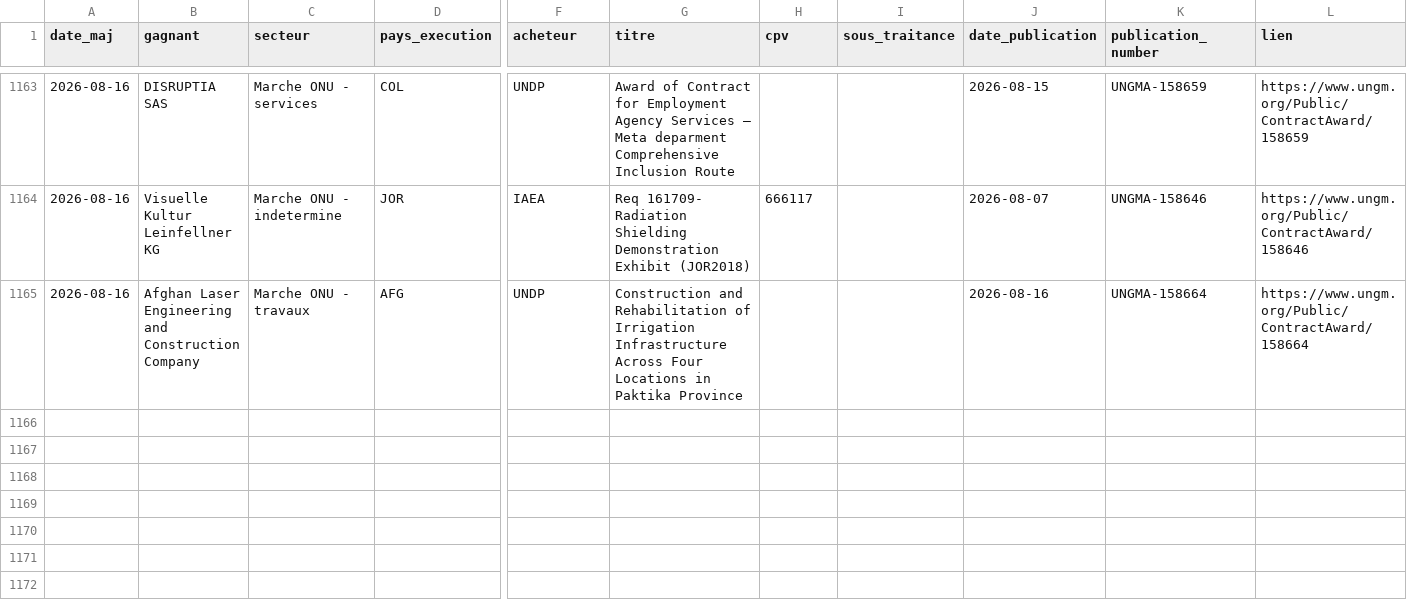
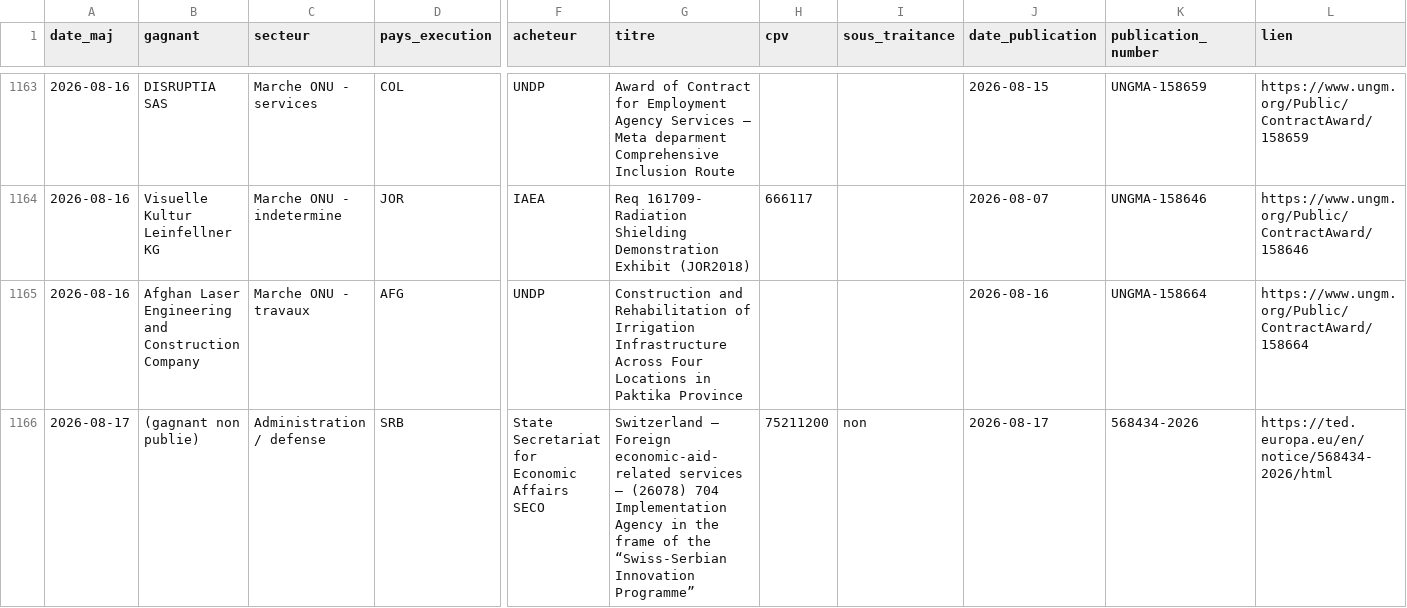
Before and after one commit to mayeulpeltier-pixel/radar-amarante, a CSV file: backups/attributions_radar.csv, drawn as a sheet; only a part is shown, gaps mark what is left out; rows hold the shown columns only; the diff names each change by its address in the sheet, - before the commit and + after, or states it on an @@ line.

```diff
--- a/backups/attributions_radar.csv
+++ b/backups/attributions_radar.csv
+row 1166: 2026-08-17 | (gagnant non publie) | Administration / defense | SRB | State Secretariat for Economic Affairs SECO | Switzerland – Foreign economic-aid-related services – (26078) 704 Implementation Agency in the frame of the “Swiss-Serbian Innovation Programme” | 75211200 | non | 2026-08-17 | 568434-2026 | https://ted.europa.eu/en/notice/568434-2026/html
```
Also changed, not shown: backups/alertes_radar.csv, backups/attributions_analyse.csv, 5 other files.
